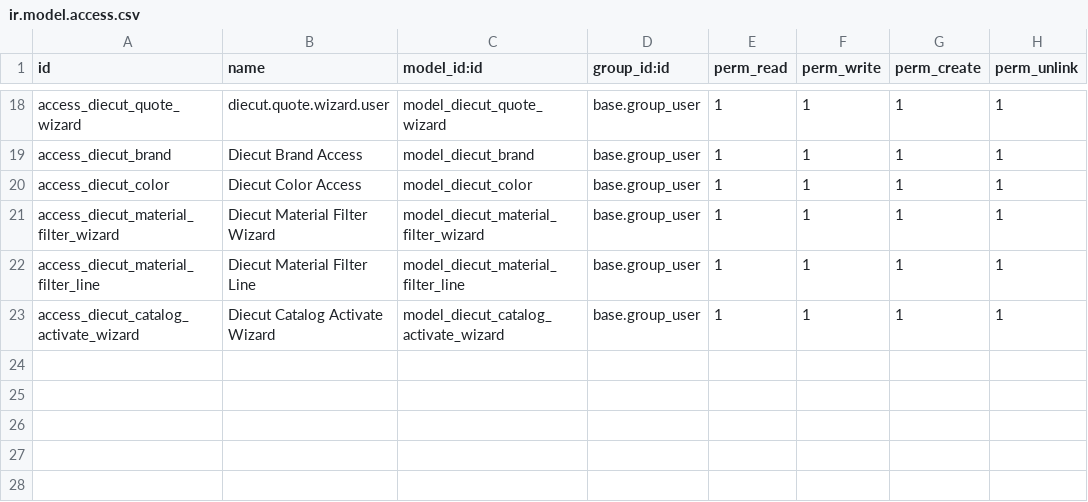
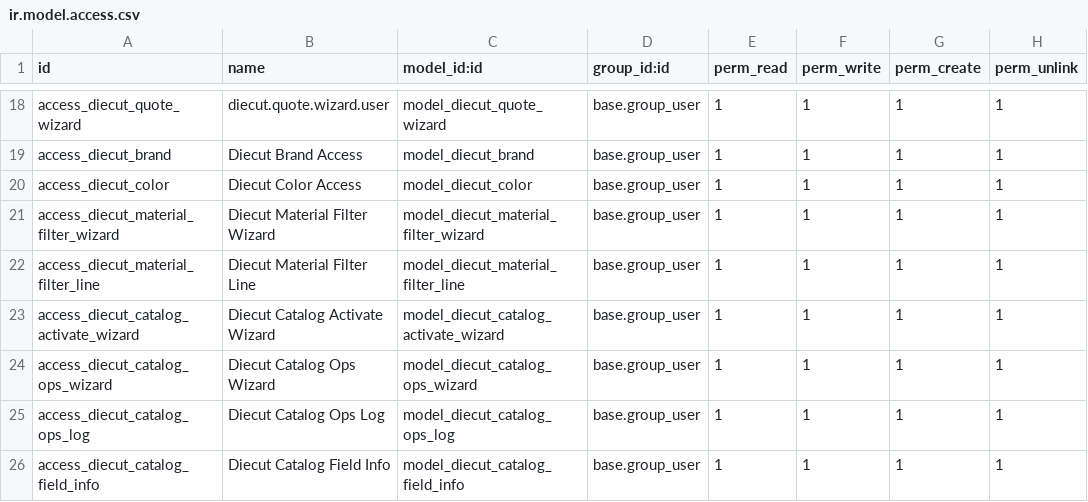
Before and after one commit to wanhaimin/whm_Odoo_project, a CSV file: custom_addons/diecut/security/ir.model.access.csv, drawn as a sheet; only a part is shown, gaps mark what is left out; the diff names each change by its address in the sheet, - before the commit and + after, or states it on an @@ line.

```diff
--- a/custom_addons/diecut/security/ir.model.access.csv
+++ b/custom_addons/diecut/security/ir.model.access.csv
+row 24: access_diecut_catalog_ops_wizard | Diecut Catalog Ops Wizard | model_diecut_catalog_ops_wizard | base.group_user | 1 | 1 | 1 | 1
+row 25: access_diecut_catalog_ops_log | Diecut Catalog Ops Log | model_diecut_catalog_ops_log | base.group_user | 1 | 1 | 1 | 1
+row 26: access_diecut_catalog_field_info | Diecut Catalog Field Info | model_diecut_catalog_field_info | base.group_user | 1 | 1 | 1 | 1
```
Also changed, not shown: 31 other files.
